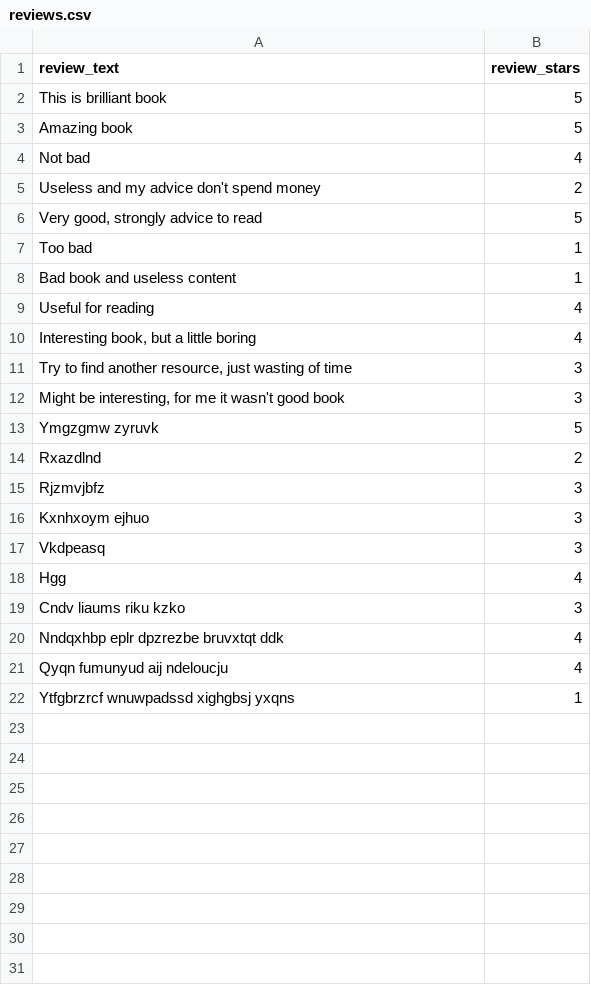
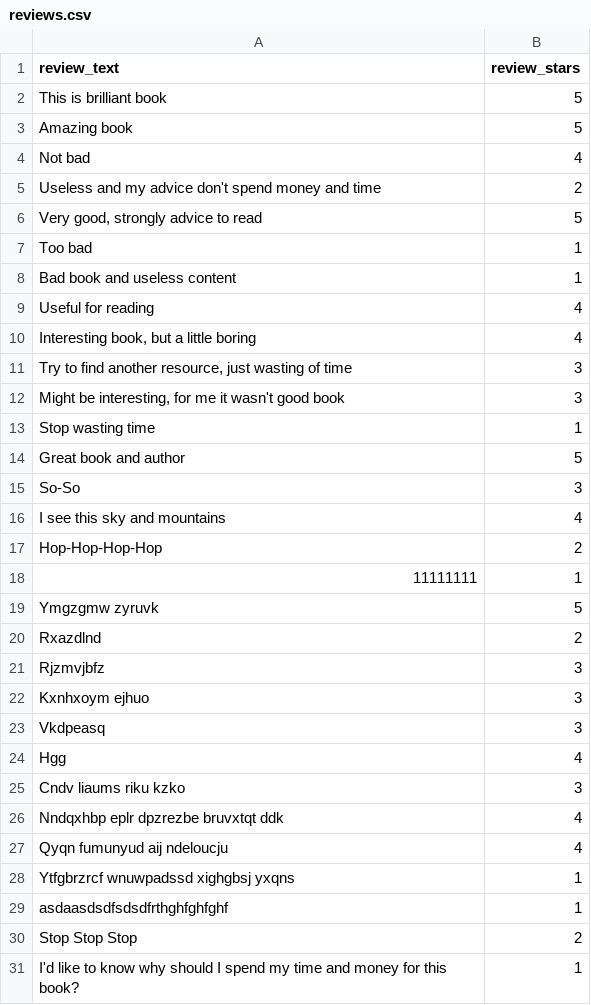
Before and after one commit to ykumarbekov/aws-gridu-project, a CSV file: user_data/reviews.csv, drawn as a sheet.

```diff
--- a/user_data/reviews.csv
+++ b/user_data/reviews.csv
@@ -4,3 +4,3 @@ Amazing book|5
 Not bad|4
-Useless and my advice don't spend money|2
+Useless and my advice don't spend money and time|2
 Very good, strongly advice to read|5
@@ -12,2 +12,8 @@ Try to find another resource, just wasting of time|3
 Might be interesting, for me it wasn't good book|3
+Stop wasting time|1
+Great book and author|5
+So-So|3
+I see this sky and mountains|4
+Hop-Hop-Hop-Hop|2
+11111111|1
 Ymgzgmw zyruvk|5
@@ -22 +28,4 @@ Qyqn fumunyud aij ndeloucju|4
 Ytfgbrzrcf wnuwpadssd xighgbsj yxqns|1
+asdaasdsdfsdsdfrthghfghfghf|1
+Stop Stop Stop|2
+I'd like to know why should I spend my time and money for this book?|1
```
Also changed, not shown: 3 other files.
